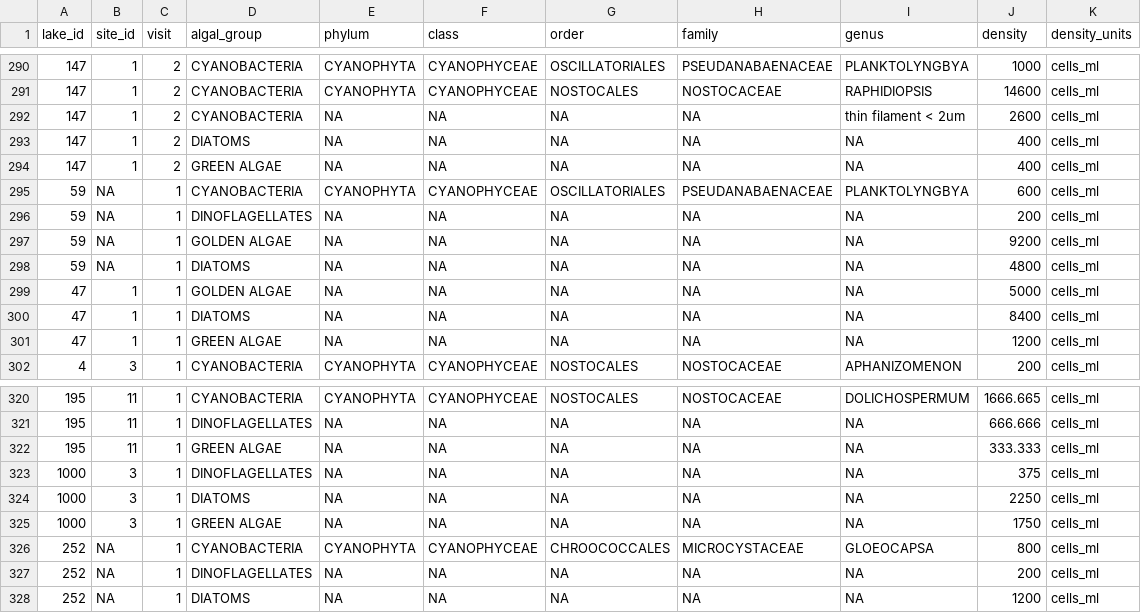
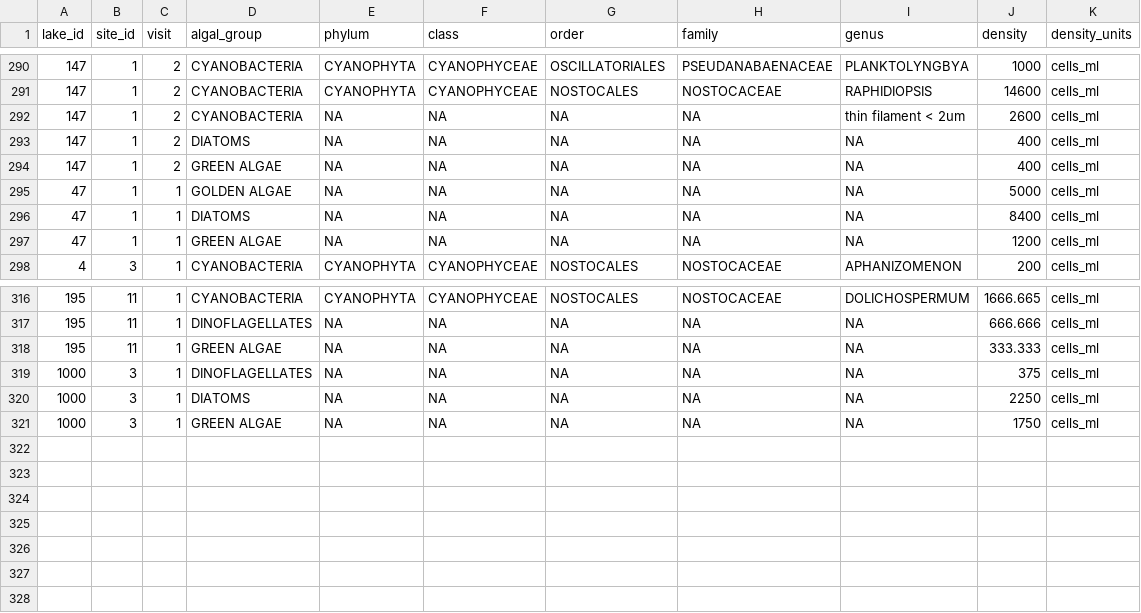
Before and after one commit to jbeaulie/surge, a CSV file: communications/manuscript/data_paper/9_phyto_data.csv, drawn as a sheet; only a part is shown, gaps mark what is left out.

Commit message:
Excluding phytoplankton data from two lakes that were not sampled. See issue #183. Commiting to master.

```diff
--- a/communications/manuscript/data_paper/9_phyto_data.csv
+++ b/communications/manuscript/data_paper/9_phyto_data.csv
@@ -294,6 +294,2 @@
 147,1,2,"GREEN ALGAE",NA,NA,NA,NA,NA,400,"cells_ml"
-59,NA,1,"CYANOBACTERIA","CYANOPHYTA","CYANOPHYCEAE","OSCILLATORIALES","PSEUDANABAENACEAE","PLANKTOLYNGBYA",600,"cells_ml"
-59,NA,1,"DINOFLAGELLATES",NA,NA,NA,NA,NA,200,"cells_ml"
-59,NA,1,"GOLDEN ALGAE",NA,NA,NA,NA,NA,9200,"cells_ml"
-59,NA,1,"DIATOMS",NA,NA,NA,NA,NA,4800,"cells_ml"
 47,1,1,"GOLDEN ALGAE",NA,NA,NA,NA,NA,5000,"cells_ml"
@@ -325,4 +321 @@
 1000,3,1,"GREEN ALGAE",NA,NA,NA,NA,NA,1750,"cells_ml"
-252,NA,1,"CYANOBACTERIA","CYANOPHYTA","CYANOPHYCEAE","CHROOCOCCALES","MICROCYSTACEAE","GLOEOCAPSA",800,"cells_ml"
-252,NA,1,"DINOFLAGELLATES",NA,NA,NA,NA,NA,200,"cells_ml"
-252,NA,1,"DIATOMS",NA,NA,NA,NA,NA,1200,"cells_ml"
```
Also changed, not shown: 2 other files.
